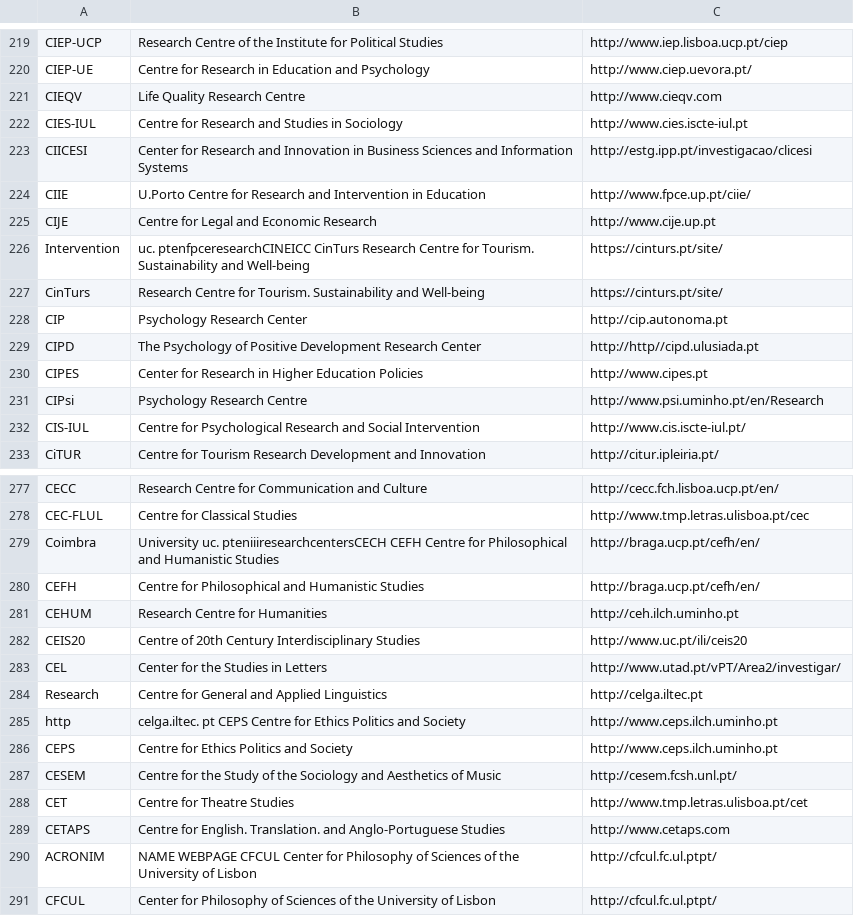
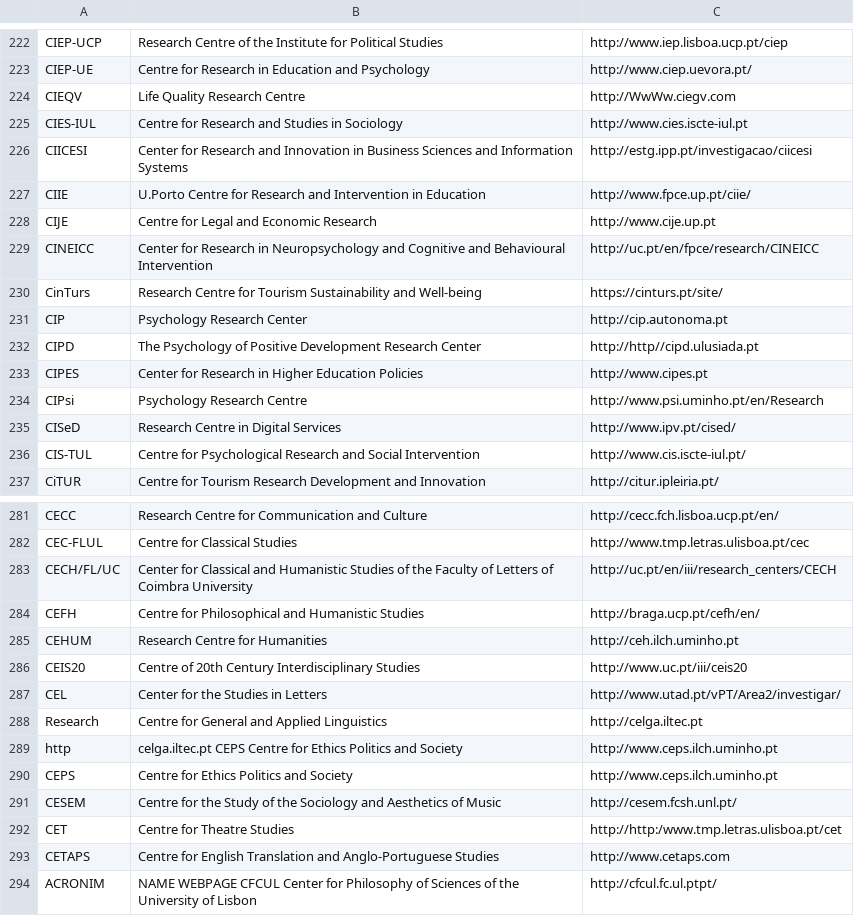
Before and after one commit to paulopinheiro1234/organizationextraction, a CSV file: projetoatlas/pdfscrapper/centros_extraidos_fundido.csv, drawn as a sheet; only a part is shown, gaps mark what is left out; the shorter side is filled out with more unchanged rows; the diff covers the shown part only.

```diff
--- a/projetoatlas/pdfscrapper/centros_extraidos_fundido.csv
+++ b/projetoatlas/pdfscrapper/centros_extraidos_fundido.csv
@@ -220,9 +223,9 @@
 "CIEP-UE","Centre for Research in Education and Psychology","http://www.ciep.uevora.pt/"
-"CIEQV","Life Quality Research Centre","http://www.cieqv.com"
+"CIEQV","Life Quality Research Centre","http://WwWw.ciegv.com"
 "CIES-IUL","Centre for Research and Studies in Sociology","http://www.cies.iscte-iul.pt"
-"CIICESI","Center for Research and Innovation in Business Sciences and Information Systems","http://estg.ipp.pt/investigacao/clicesi"
+"CIICESI","Center for Research and Innovation in Business Sciences and Information Systems","http://estg.ipp.pt/investigacao/ciicesi"
 "CIIE","U.Porto Centre for Research and Intervention in Education","http://www.fpce.up.pt/ciie/"
 "CIJE","Centre for Legal and Economic Research","http://www.cije.up.pt"
-"Intervention","uc. ptenfpceresearchCINEICC CinTurs Research Centre for Tourism. Sustainability and Well-being","https://cinturs.pt/site/"
-"CinTurs","Research Centre for Tourism. Sustainability and Well-being","https://cinturs.pt/site/"
+"CINEICC","Center for Research in Neuropsychology and Cognitive and Behavioural Intervention","http://uc.pt/en/fpce/research/CINEICC"
+"CinTurs","Research Centre for Tourism Sustainability and Well-being","https://cinturs.pt/site/"
 "CIP","Psychology Research Center","http://cip.autonoma.pt"
@@ -231,3 +234,4 @@
 "CIPsi","Psychology Research Centre","http://www.psi.uminho.pt/en/Research"
-"CIS-IUL","Centre for Psychological Research and Social Intervention","http://www.cis.iscte-iul.pt/"
+"CISeD","Research Centre in Digital Services","http://www.ipv.pt/cised/"
+"CIS-TUL","Centre for Psychological Research and Social Intervention","http://www.cis.iscte-iul.pt/"
 "CiTUR","Centre for Tourism Research Development and Innovation","http://citur.ipleiria.pt/"
@@ -278,13 +282,13 @@
 "CEC-FLUL","Centre for Classical Studies","http://www.tmp.letras.ulisboa.pt/cec"
-"Coimbra","University uc. pteniiiresearchcentersCECH CEFH Centre for Philosophical and Humanistic Studies","http://braga.ucp.pt/cefh/en/"
+"CECH/FL/UC","Center for Classical and Humanistic Studies of the Faculty of Letters of Coimbra University","http://uc.pt/en/iii/research_centers/CECH"
 "CEFH","Centre for Philosophical and Humanistic Studies","http://braga.ucp.pt/cefh/en/"
 "CEHUM","Research Centre for Humanities","http://ceh.ilch.uminho.pt"
-"CEIS20","Centre of 20th Century Interdisciplinary Studies","http://www.uc.pt/ili/ceis20"
+"CEIS20","Centre of 20th Century Interdisciplinary Studies","http://www.uc.pt/iii/ceis20"
 "CEL","Center for the Studies in Letters","http://www.utad.pt/vPT/Area2/investigar/"
 "Research","Centre for General and Applied Linguistics","http://celga.iltec.pt"
-"http","celga.iltec. pt CEPS Centre for Ethics Politics and Society","http://www.ceps.ilch.uminho.pt"
+"http","celga.iltec.pt CEPS Centre for Ethics Politics and Society","http://www.ceps.ilch.uminho.pt"
 "CEPS","Centre for Ethics Politics and Society","http://www.ceps.ilch.uminho.pt"
 "CESEM","Centre for the Study of the Sociology and Aesthetics of Music","http://cesem.fcsh.unl.pt/"
-"CET","Centre for Theatre Studies","http://www.tmp.letras.ulisboa.pt/cet"
-"CETAPS","Centre for English. Translation. and Anglo-Portuguese Studies","http://www.cetaps.com"
+"CET","Centre for Theatre Studies","http://http:/www.tmp.letras.ulisboa.pt/cet"
+"CETAPS","Centre for English Translation and Anglo-Portuguese Studies","http://www.cetaps.com"
 "ACRONIM","NAME WEBPAGE CFCUL Center for Philosophy of Sciences of the University of Lisbon","http://cfcul.fc.ul.ptpt/"
```
Also changed, not shown: 7 added rows, 3 removed rows and 81 edited cells elsewhere in this file, 2 other files.
